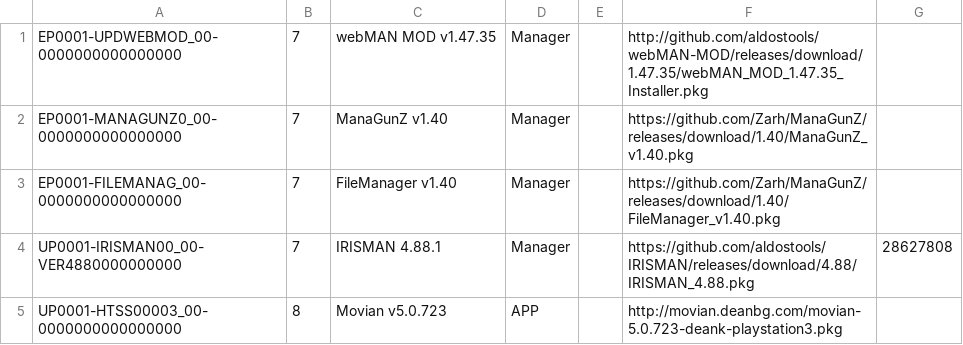
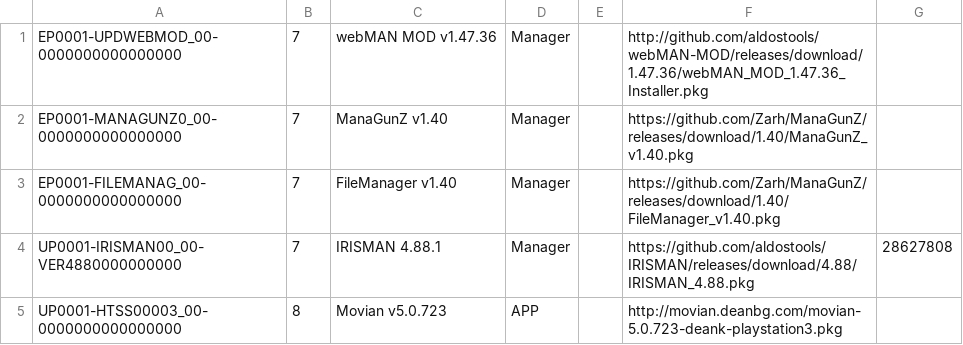
Before and after one commit to nikolaevich23/pkgi, a CSV file: otherlist.csv, drawn as a sheet.

Commit message:
Update otherlist.csv

```diff
--- a/otherlist.csv
+++ b/otherlist.csv
@@ -1,2 +1,2 @@
-EP0001-UPDWEBMOD_00-0000000000000000,7,webMAN MOD v1.47.35,Manager,,http://github.com/aldostools/webMAN-MOD/releases/download/1.47.35/webMAN_MOD_1.47.35_Installer.pkg,,
+EP0001-UPDWEBMOD_00-0000000000000000,7,webMAN MOD v1.47.36,Manager,,http://github.com/aldostools/webMAN-MOD/releases/download/1.47.36/webMAN_MOD_1.47.36_Installer.pkg,,
 EP0001-MANAGUNZ0_00-0000000000000000,7,ManaGunZ v1.40,Manager,,https://github.com/Zarh/ManaGunZ/releases/download/1.40/ManaGunZ_v1.40.pkg,,
```
